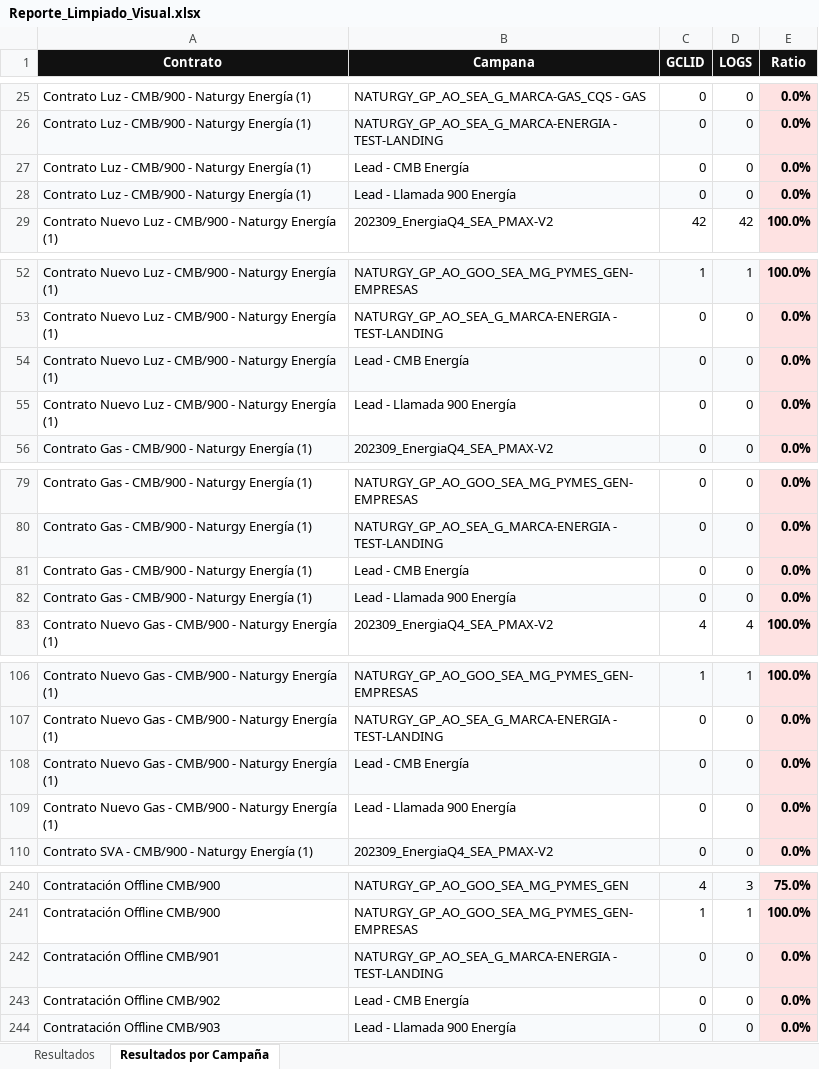
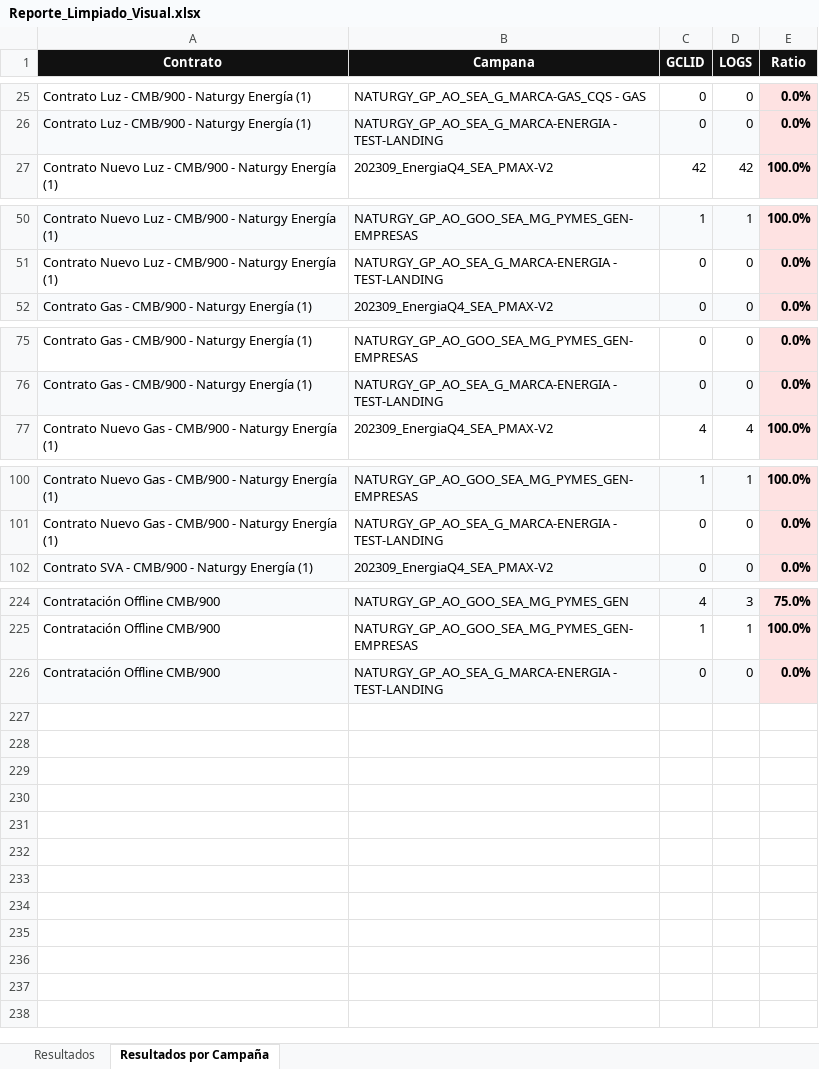
Before and after one commit to pedroplatero-trn-gif/dashboard, an Excel workbook: Reporte_Limpiado_Visual.xlsx, sheet Resultados por Campaña, drawn as a sheet; only a part is shown, gaps mark what is left out; values as stored, in another font and other column widths than the file's, no borders; removed rows and columns are numbered as before the commit, all else as after; the diff covers the shown part only; the diff names each change by its address in the sheet, - before the commit and + after, or states it on an @@ line.

```diff
--- a/Reporte_Limpiado_Visual.xlsx (sheet Resultados por Campaña)
+++ b/Reporte_Limpiado_Visual.xlsx (sheet Resultados por Campaña)
-row 27: Contrato Luz - CMB/900 - Naturgy Energía (1) | Lead - CMB Energía | 0 | 0 | 0.0%
-row 28: Contrato Luz - CMB/900 - Naturgy Energía (1) | Lead - Llamada 900 Energía | 0 | 0 | 0.0%
-row 54: Contrato Nuevo Luz - CMB/900 - Naturgy Energía (1) | Lead - CMB Energía | 0 | 0 | 0.0%
-row 55: Contrato Nuevo Luz - CMB/900 - Naturgy Energía (1) | Lead - Llamada 900 Energía | 0 | 0 | 0.0%
-row 81: Contrato Gas - CMB/900 - Naturgy Energía (1) | Lead - CMB Energía | 0 | 0 | 0.0%
-row 82: Contrato Gas - CMB/900 - Naturgy Energía (1) | Lead - Llamada 900 Energía | 0 | 0 | 0.0%
-row 108: Contrato Nuevo Gas - CMB/900 - Naturgy Energía (1) | Lead - CMB Energía | 0 | 0 | 0.0%
-row 109: Contrato Nuevo Gas - CMB/900 - Naturgy Energía (1) | Lead - Llamada 900 Energía | 0 | 0 | 0.0%
-A226 (Contrato): Contratación Offline CMB/901
+A226 (Contrato): Contratación Offline CMB/900
-row 243: Contratación Offline CMB/902 | Lead - CMB Energía | 0 | 0 | 0.0%
-row 244: Contratación Offline CMB/903 | Lead - Llamada 900 Energía | 0 | 0 | 0.0%
```
Also changed, not shown: 8 removed rows elsewhere in this sheet, sheet Resultados, 5 other files.
